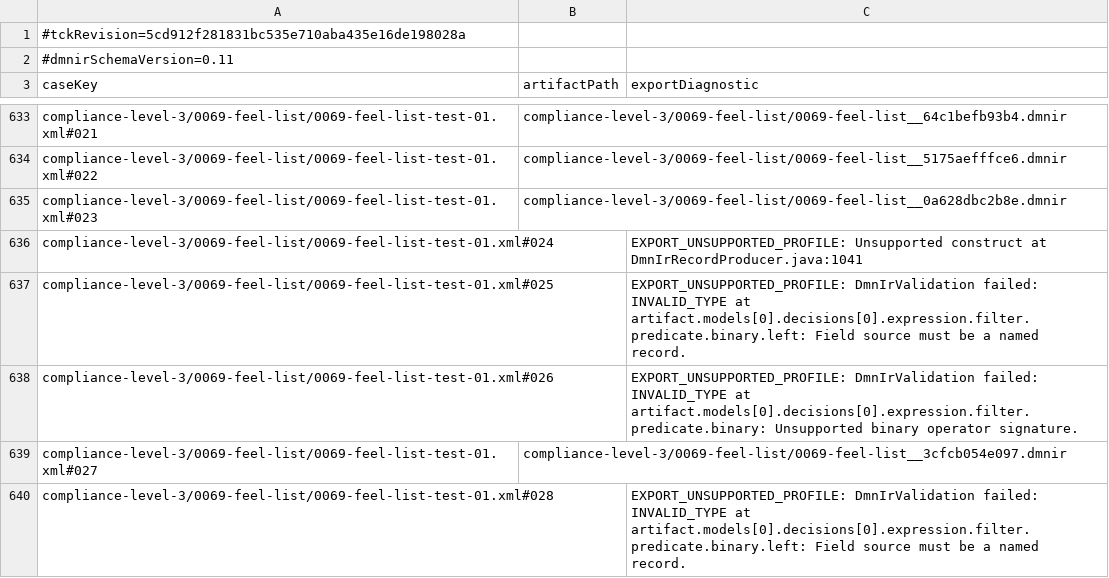
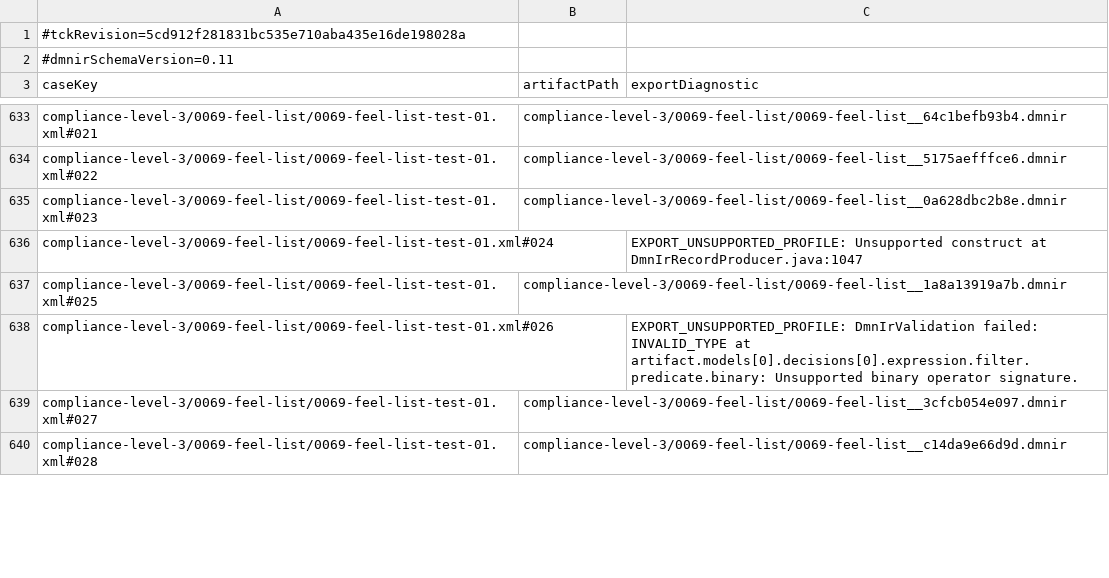
Before and after one commit to finmsg-io/dmn-compiler-toolkit, a TSV file: dmn-tck/src/main/resources/tck-dmnir/manifest.tsv, drawn as a sheet; only a part is shown, gaps mark what is left out; the diff covers the shown part only.

Commit message:
feat(dmnir): reach 97.21% (3,312/3,407) portable DMNIR Java TCK compliance

```diff
--- a/dmn-tck/src/main/resources/tck-dmnir/manifest.tsv
+++ b/dmn-tck/src/main/resources/tck-dmnir/manifest.tsv
@@ -635,6 +635,6 @@ compliance-level-3/0069-feel-list/0069-feel-list-test-01.xml#022	compliance-leve
 compliance-level-3/0069-feel-list/0069-feel-list-test-01.xml#023	compliance-level-3/0069-feel-list/0069-feel-list__0a628dbc2b8e.dmnir	
-compliance-level-3/0069-feel-list/0069-feel-list-test-01.xml#024		EXPORT_UNSUPPORTED_PROFILE: Unsupported construct at DmnIrRecordProducer.java:1041
-compliance-level-3/0069-feel-list/0069-feel-list-test-01.xml#025		EXPORT_UNSUPPORTED_PROFILE: DmnIrValidation failed: INVALID_TYPE at artifact.models[0].decisions[0].expression.filter.predicate.binary.left: Field source must be a named record.
+compliance-level-3/0069-feel-list/0069-feel-list-test-01.xml#024		EXPORT_UNSUPPORTED_PROFILE: Unsupported construct at DmnIrRecordProducer.java:1047
+compliance-level-3/0069-feel-list/0069-feel-list-test-01.xml#025	compliance-level-3/0069-feel-list/0069-feel-list__1a8a13919a7b.dmnir	
 compliance-level-3/0069-feel-list/0069-feel-list-test-01.xml#026		EXPORT_UNSUPPORTED_PROFILE: DmnIrValidation failed: INVALID_TYPE at artifact.models[0].decisions[0].expression.filter.predicate.binary: Unsupported binary operator signature.
 compliance-level-3/0069-feel-list/0069-feel-list-test-01.xml#027	compliance-level-3/0069-feel-list/0069-feel-list__3cfcb054e097.dmnir	
-compliance-level-3/0069-feel-list/0069-feel-list-test-01.xml#028		EXPORT_UNSUPPORTED_PROFILE: DmnIrValidation failed: INVALID_TYPE at artifact.models[0].decisions[0].expression.filter.predicate.binary.left: Field source must be a named record.
+compliance-level-3/0069-feel-list/0069-feel-list-test-01.xml#028	compliance-level-3/0069-feel-list/0069-feel-list__c14da9e66d9d.dmnir	
```
Also changed, not shown: 85 edited cells elsewhere in this file, 55 other files.
